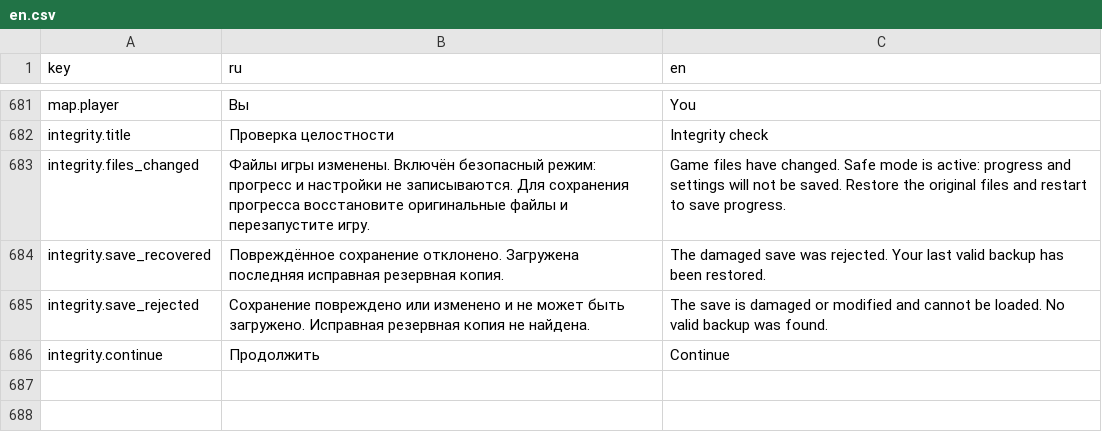
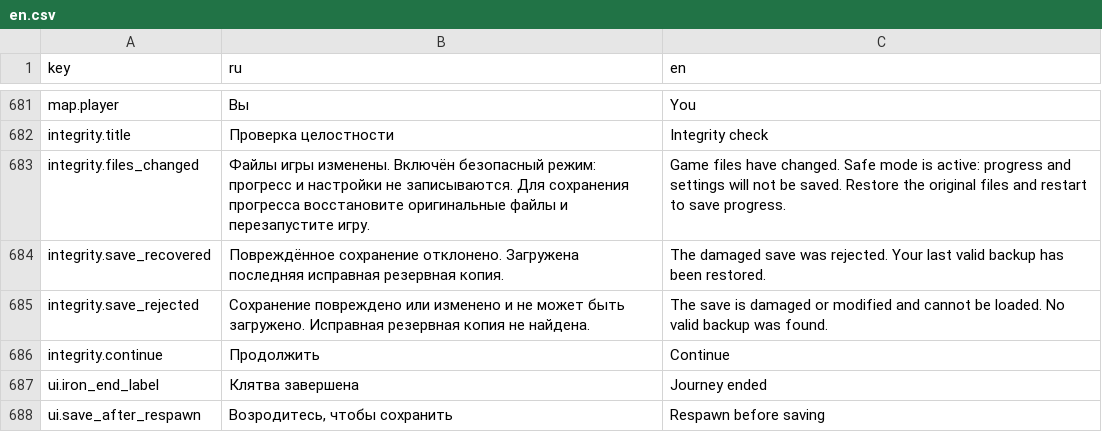
Before and after one commit to maxxxxx55555/a_Variant, a CSV file: data/strings/en.csv, drawn as a sheet; only a part is shown, gaps mark what is left out; the diff names each change by its address in the sheet, - before the commit and + after, or states it on an @@ line.

Commit message:
Marchland Oaths: make iron death terminal across repeated callbacks

```diff
--- a/data/strings/en.csv
+++ b/data/strings/en.csv
+row 687: ui.iron_end_label | Клятва завершена | Journey ended
+row 688: ui.save_after_respawn | Возродитесь, чтобы сохранить | Respawn before saving
```
Also changed, not shown: data/strings/ru.csv, 15 other files.
